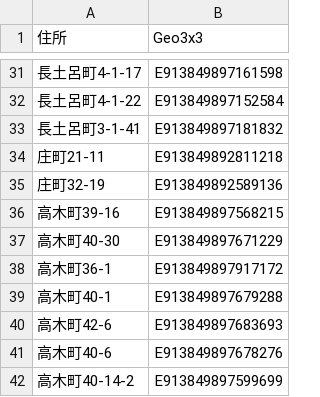
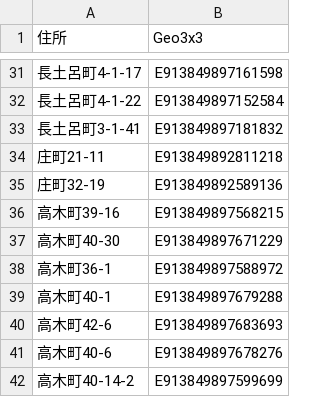
Before and after one commit to code4fukui/kunitaka, a CSV file: house110.csv, drawn as a sheet; only a part is shown, gaps mark what is left out.

Commit message:
Update house110.csv

```diff
--- a/house110.csv
+++ b/house110.csv
@@ -37,3 +37,3 @@
 高木町40-30,E913849897671229
-高木町36-1,E913849897917172
+高木町36-1,E913849897588972
 高木町40-1,E913849897679288
```
